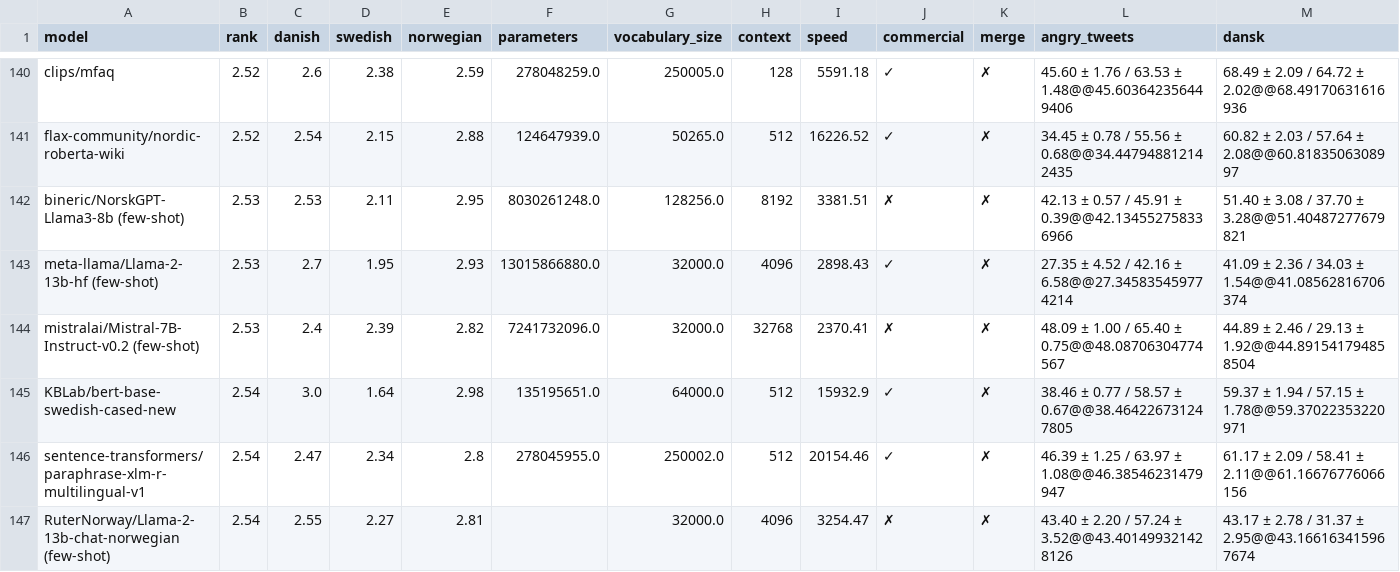
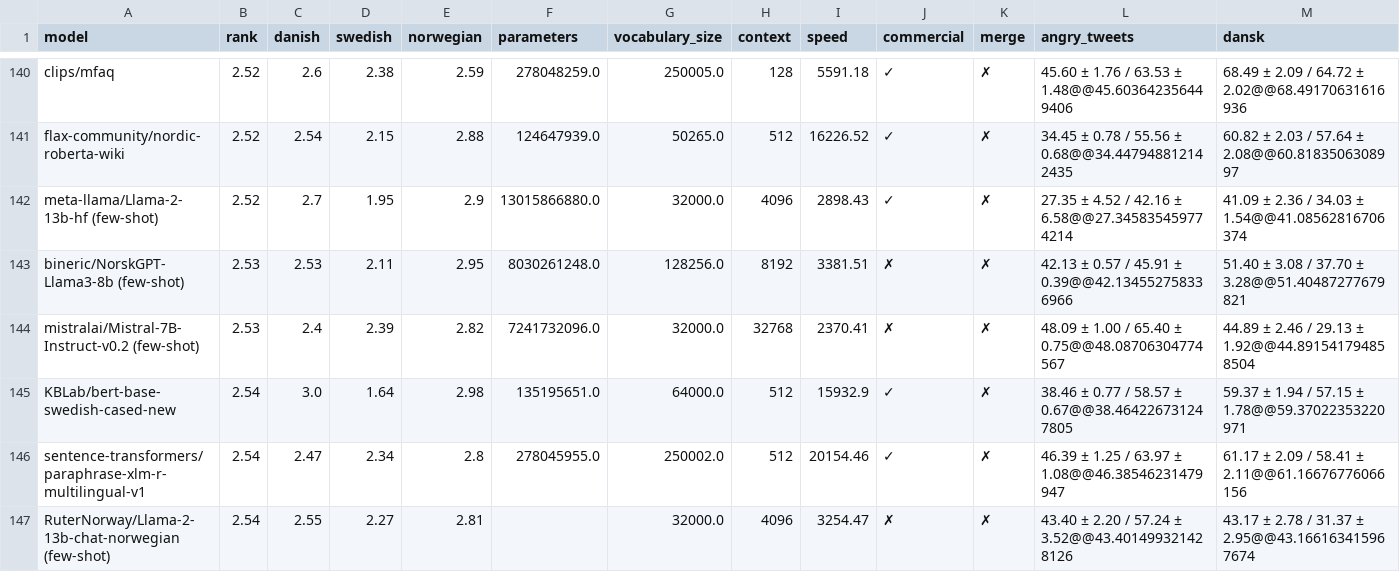
Before and after one commit to viggo-gascou/leaderboards, a CSV file: leaderboards/mainland_scandinavian_nlu.csv, drawn as a sheet; only a part is shown, gaps mark what is left out; removed rows and columns are numbered as before the commit, all else as after; rows hold the shown columns only; the diff names each change by its address in the sheet, - before the commit and + after, or states it on an @@ line.

Commit message:
feat: Update leaderboards

```diff
--- a/leaderboards/mainland_scandinavian_nlu.csv
+++ b/leaderboards/mainland_scandinavian_nlu.csv
+row 142: meta-llama/Llama-2-13b-hf (few-shot) | 2.52 | 2.7 | 1.95 | 2.9 | 13015866880.0 | 32000.0 | 4096 | 2898.43 | ✓ | ✗ | 27.35 ± 4.52 / 42.16 ± 6.58@@27.345835459774214 | 41.09 ± 2.36 / 34.03 ± 1.54@@41.08562816706374
-row 143: meta-llama/Llama-2-13b-hf (few-shot) | 2.53 | 2.7 | 1.95 | 2.93 | 13015866880.0 | 32000.0 | 4096 | 2898.43 | ✓ | ✗ | 27.35 ± 4.52 / 42.16 ± 6.58@@27.345835459774214 | 41.09 ± 2.36 / 34.03 ± 1.54@@41.08562816706374
```
Also changed, not shown: leaderboards/mainland_scandinavian_all.csv, leaderboards/norwegian_all.csv, 7 other files.
